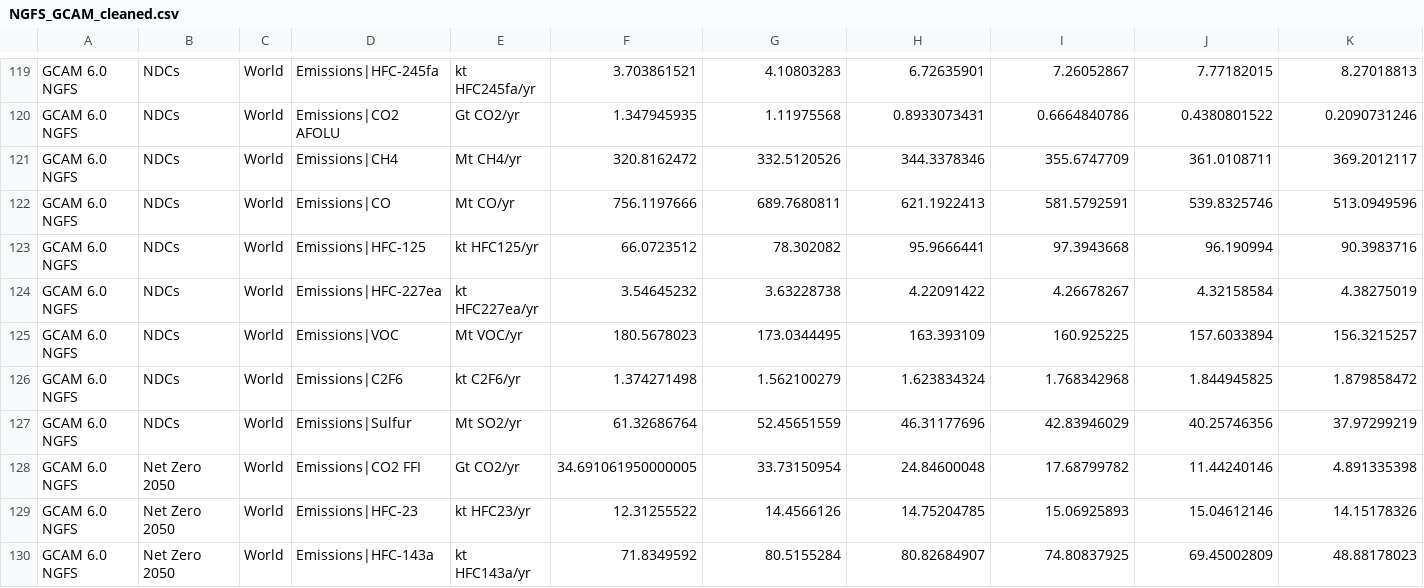
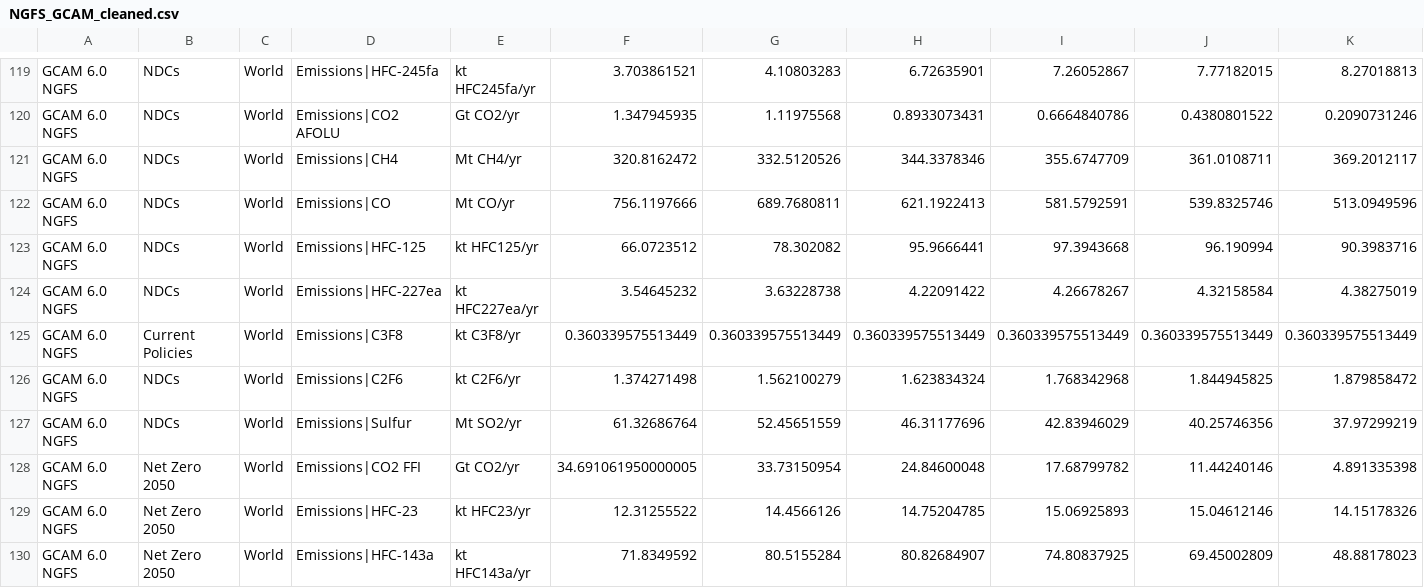
Before and after one commit to ericasimon16/woodwell_internship, a CSV file: outputs/NGFS_GCAM_cleaned.csv, drawn as a sheet; only a part is shown, gaps mark what is left out; removed rows and columns are numbered as before the commit, all else as after; rows hold the shown columns only; the diff names each change by its address in the sheet, - before the commit and + after, or states it on an @@ line.

```diff
--- a/outputs/NGFS_GCAM_cleaned.csv
+++ b/outputs/NGFS_GCAM_cleaned.csv
-row 125: GCAM 6.0 NGFS | NDCs | World | Emissions|VOC | Mt VOC/yr | 180.5678023 | 173.0344495 | 163.393109 | 160.925225 | 157.6033894 | 156.3215257
+row 125: GCAM 6.0 NGFS | Current Policies | World | Emissions|C3F8 | kt C3F8/yr | 0.360339575513449 | 0.360339575513449 | 0.360339575513449 | 0.360339575513449 | 0.360339575513449 | 0.360339575513449
```
Also changed, not shown: 3 other files.
